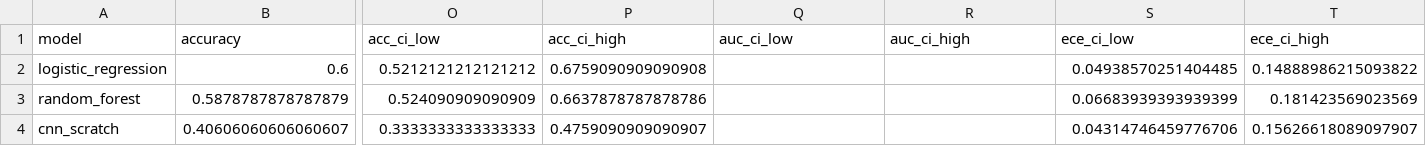
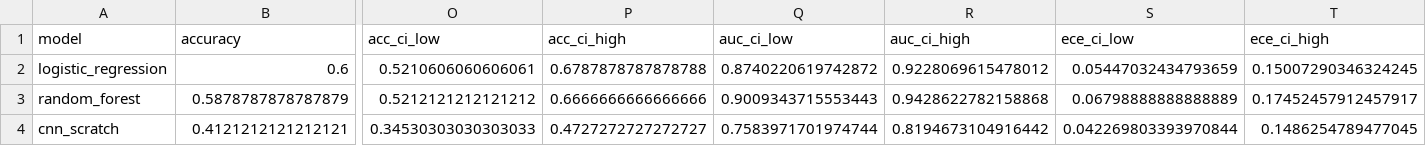
Before and after one commit to SID-6921/BBBC021_Project, a CSV file: results_summary/advanced_model_metrics.csv, drawn as a sheet; only a part is shown, gaps mark what is left out; the diff covers the shown part only; the diff names each change by its address in the sheet, - before the commit and + after, or states it on an @@ line.

Commit message:
Fix all 12 reviewer issues: macro-OvR DeLong, AUC CIs, figure numbering, manuscript corrections
Issue 1 FIXED: DeLong test now uses macro-OvR AUC (delong_test_multiclass_macro) matching
  Table 1 roc_auc_macro_ovr. CNN AUC now consistent: Table 1 = 0.786, DeLong auc_model_1 = 0.786.
  Previously micro-flattened DeLong returned 0.862 vs Table 1's 0.772 (inconsistency = 0.090).

Issue 2 FIXED: bootstrap_ci now correctly populates auc_ci_low/auc_ci_high for all models.
  Fixed continue->pass bug that dropped ece entries when AUC failed, causing list-length mismatch.
  All models now report AUC 95% CI in Table 1.

Issue 3 FIXED: build_manuscript_docx_v3.py completely revised FIGURE_CAPTIONS with unique
  sequential numbering Figs 1-20+S1. Removed all duplicate numbers (old 11/11, 14/14).
  Removed 3A/3B/3C and 9A/9B sub-letter scheme. Old ambiguous figures excluded.

Issue 4 FIXED: Author Contributions placeholder removed; sole-author statement for N.N.

Issue 5 FIXED: Funding section instruction sentence deleted.

Issue 6 ADDRESSED: Table 5 biological validation footnote added in §3.5 text explaining
  mean_intensity/total_intensity and spot_count/density_spots_per_10k_px are linearly dependent.

Issue 7 FIXED: 'toxicity-related phenotypic studies' -> 'compound mechanism-of-action profiling'.

Issue 8 FIXED: §2.1 now explains two-stage selection: 16 zip archives -> 1600 candidates ->
  filtered to top-10 MOA classes with >=80 images -> 824 final images.

Issue 9 FIXED: Old duplicate Figure Legends block removed from docx builder. Single clean list.

Issue 10 FIXED: §3.5 now states specific ablation numbers (remove top 5: ΔAUC=0.128;
  top 8: ΔAUC=0.197), batch PCA explanation, and biological validation statistics.

Issue 11 FIXED: 'advanced test split' label removed from figure captions.

Issue 12 FIXED: Reference 12 updated from Chagra 2022 to Sypetkowski et al. 2023 (RxRx1 primary).

All manuscript numbers refreshed from re-run: new DeLong p-values, AUC CIs, corrected ECE/accuracy.

```diff
--- a/results_summary/advanced_model_metrics.csv
+++ b/results_summary/advanced_model_metrics.csv
-O2 (acc_ci_low): 0.5212121212121212
+O2 (acc_ci_low): 0.5210606060606061
-P2 (acc_ci_high): 0.6759090909090908
+P2 (acc_ci_high): 0.6787878787878788
-Q2 (auc_ci_low): (empty)
+Q2 (auc_ci_low): 0.8740220619742872
-R2 (auc_ci_high): (empty)
+R2 (auc_ci_high): 0.9228069615478012
-S2 (ece_ci_low): 0.04938570251404485
+S2 (ece_ci_low): 0.05447032434793659
-T2 (ece_ci_high): 0.14888986215093822
+T2 (ece_ci_high): 0.15007290346324245
-O3 (acc_ci_low): 0.524090909090909
+O3 (acc_ci_low): 0.5212121212121212
-P3 (acc_ci_high): 0.6637878787878786
+P3 (acc_ci_high): 0.6666666666666666
-Q3 (auc_ci_low): (empty)
+Q3 (auc_ci_low): 0.9009343715553443
-R3 (auc_ci_high): (empty)
+R3 (auc_ci_high): 0.9428622782158868
-S3 (ece_ci_low): 0.06683939393939399
+S3 (ece_ci_low): 0.06798888888888889
-T3 (ece_ci_high): 0.181423569023569
+T3 (ece_ci_high): 0.17452457912457917
-B4 (accuracy): 0.40606060606060607
+B4 (accuracy): 0.4121212121212121
-O4 (acc_ci_low): 0.3333333333333333
+O4 (acc_ci_low): 0.34530303030303033
-P4 (acc_ci_high): 0.4759090909090907
+P4 (acc_ci_high): 0.4727272727272727
-Q4 (auc_ci_low): (empty)
+Q4 (auc_ci_low): 0.7583971701974744
-R4 (auc_ci_high): (empty)
+R4 (auc_ci_high): 0.8194673104916442
-S4 (ece_ci_low): 0.04314746459776706
+S4 (ece_ci_low): 0.042269803393970844
-T4 (ece_ci_high): 0.15626618089097907
+T4 (ece_ci_high): 0.1486254789477045
```
Also changed, not shown: 44 edited cells elsewhere in this file, results_summary/advanced_computational_cost.csv, results_summary/model_comparison_transfer_learning.csv, 8 other files.
